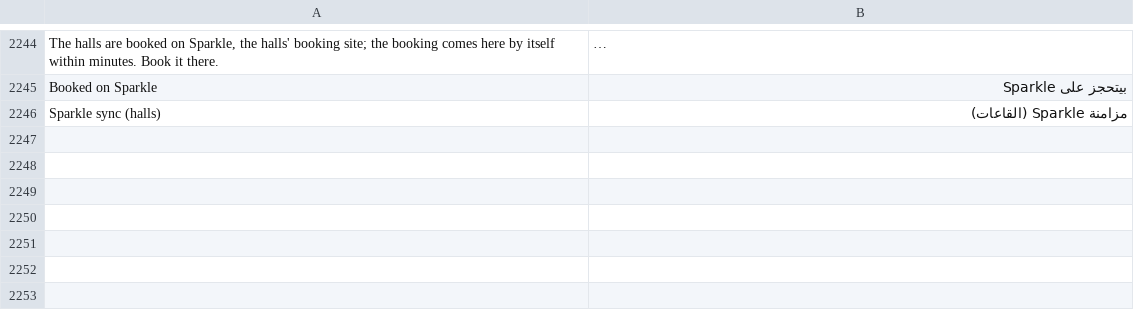
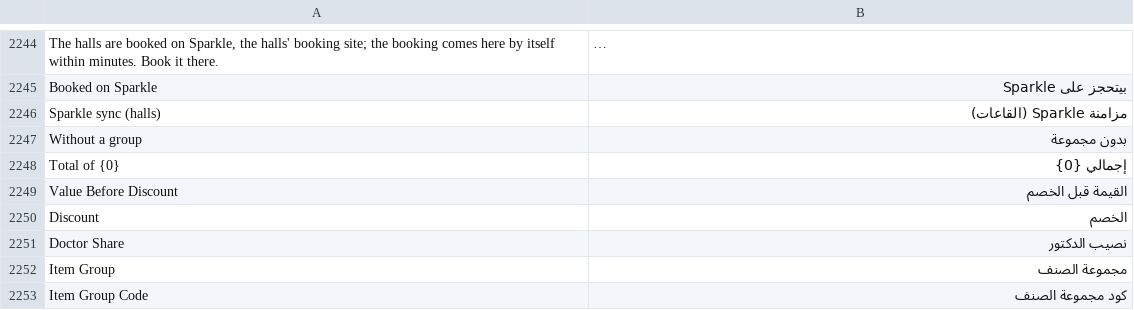
Before and after one commit to tokaM107/integrated-business-platform, a CSV file: apps/imed_erp/imed_erp/translations/ar.csv, drawn as a sheet; only a part is shown, gaps mark what is left out; long unchanged cells end in …; the diff names each change by its address in the sheet, - before the commit and + after, or states it on an @@ line.

```diff
--- a/apps/imed_erp/imed_erp/translations/ar.csv
+++ b/apps/imed_erp/imed_erp/translations/ar.csv
+row 2247: Without a group | بدون مجموعة
+row 2248: Total of {0} | إجمالي {0}
+row 2249: Value Before Discount | القيمة قبل الخصم
+row 2250: Discount | الخصم
+row 2251: Doctor Share | نصيب الدكتور
+row 2252: Item Group | مجموعة الصنف
+row 2253: Item Group Code | كود مجموعة الصنف
```
Also changed, not shown: 11 other files.
